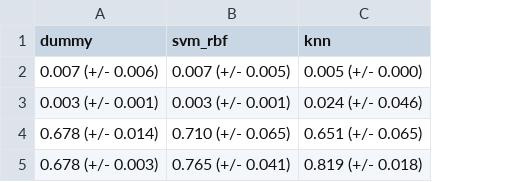
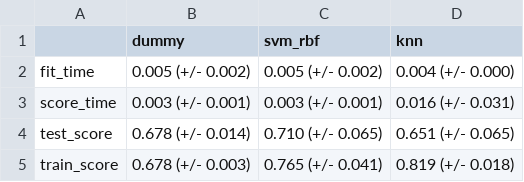
Before and after one commit to rsokolsnyder/washrooms-in-vancouver-parks, a CSV file: results/tables/combined_result.csv, drawn as a sheet; addresses are those after the commit; the diff names each change by its address in the sheet, - before the commit and + after, or states it on an @@ line.

Commit message:
clean up the scripts and test to make sure they work as intended

```diff
--- a/results/tables/combined_result.csv
+++ b/results/tables/combined_result.csv
+column A, rows 2-5: fit_time | score_time | test_score | train_score
-B2 (dummy): 0.007 (+/- 0.006)
+B2 (dummy): 0.005 (+/- 0.002)
-C2 (svm_rbf): 0.007 (+/- 0.005)
+C2 (svm_rbf): 0.005 (+/- 0.002)
-D2 (knn): 0.005 (+/- 0.000)
+D2 (knn): 0.004 (+/- 0.000)
-D3 (knn): 0.024 (+/- 0.046)
+D3 (knn): 0.016 (+/- 0.031)
```
Also changed, not shown: 9 other files.
